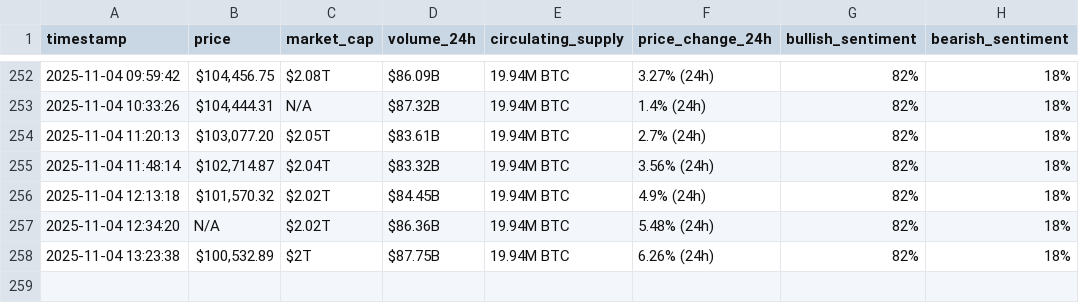
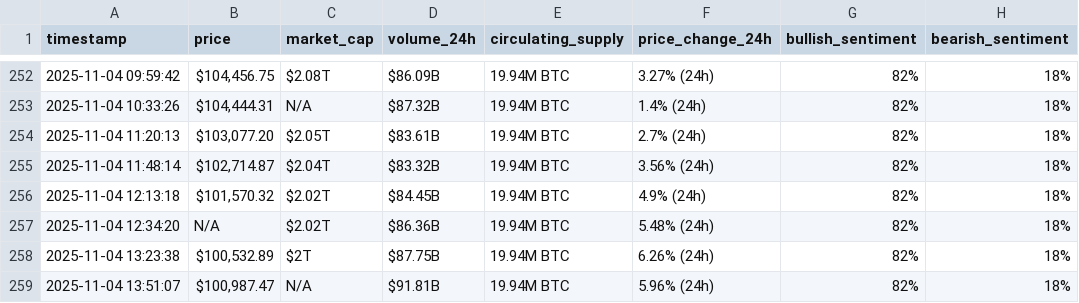
Before and after one commit to rawankhalife/webscraping-automation, a CSV file: bitcoin_hourly_data_v2.csv, drawn as a sheet; only a part is shown, gaps mark what is left out.

```diff
--- a/bitcoin_hourly_data_v2.csv
+++ b/bitcoin_hourly_data_v2.csv
@@ -258 +258,2 @@ timestamp,price,market_cap,volume_24h,circulating_supply,price_change_24h,bullis
 2025-11-04 13:23:38,"$100,532.89",$2T,$87.75B,19.94M BTC,6.26% (24h),82%,18%
+2025-11-04 13:51:07,"$100,987.47",N/A,$91.81B,19.94M BTC,5.96% (24h),82%,18%
```
